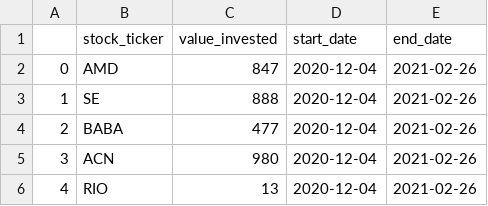
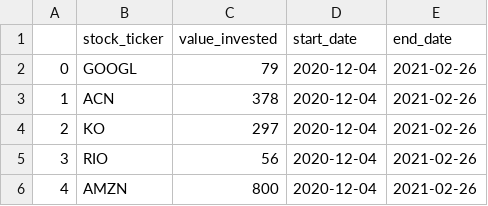
Before and after one commit to jimmypwnage/Stock-Dashboard-Public, a CSV file: interested_df.csv, drawn as a sheet.

```diff
--- a/interested_df.csv
+++ b/interested_df.csv
@@ -1,6 +1,6 @@
 ,stock_ticker,value_invested,start_date,end_date
-0,AMD,847,2020-12-04,2021-02-26
-1,SE,888,2020-12-04,2021-02-26
-2,BABA,477,2020-12-04,2021-02-26
-3,ACN,980,2020-12-04,2021-02-26
-4,RIO,13,2020-12-04,2021-02-26
+0,GOOGL,79,2020-12-04,2021-02-26
+1,ACN,378,2020-12-04,2021-02-26
+2,KO,297,2020-12-04,2021-02-26
+3,RIO,56,2020-12-04,2021-02-26
+4,AMZN,800,2020-12-04,2021-02-26
```
Also changed, not shown: 3 other files.
